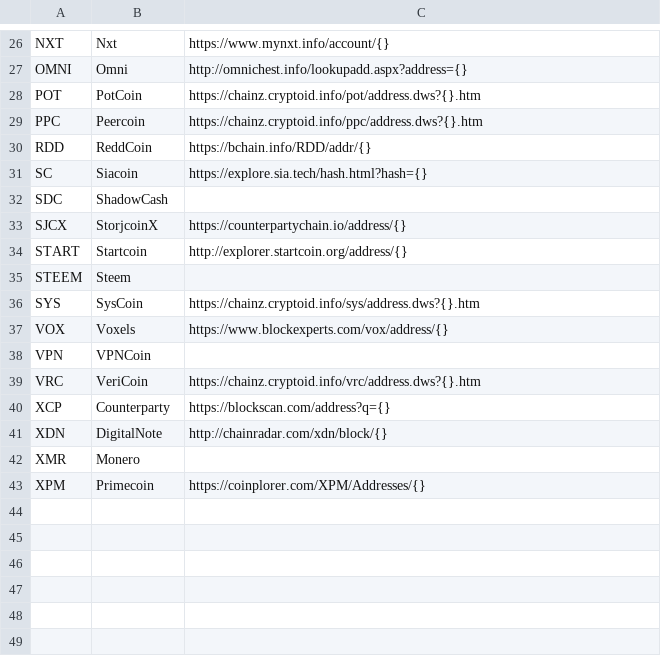
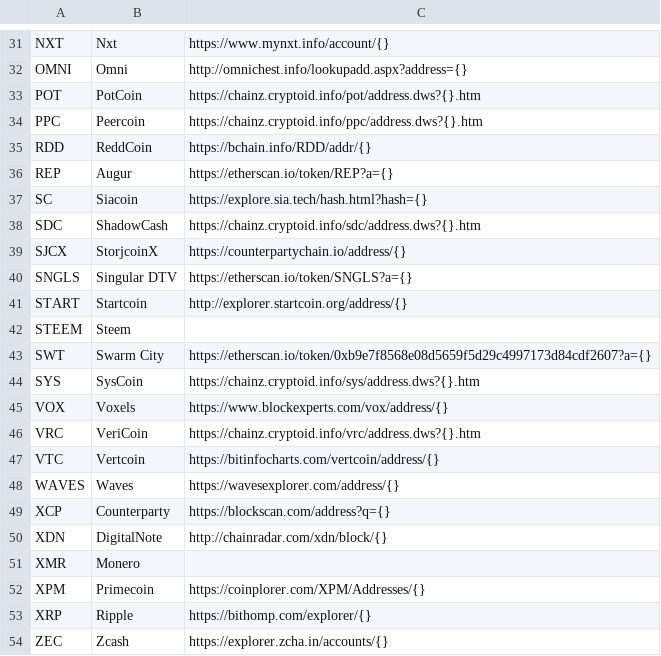
Before and after one commit to crypdex/passport-wallet, a CSV file: assets.csv, drawn as a sheet; only a part is shown, gaps mark what is left out; the diff covers the shown part only.

Commit message:
add new asset info

```diff
--- a/assets.csv
+++ b/assets.csv
@@ -30,11 +35,15 @@ PPC,Peercoin,https://chainz.cryptoid.info/ppc/address.dws?{}.htm
 RDD,ReddCoin,https://bchain.info/RDD/addr/{}
+REP,Augur,https://etherscan.io/token/REP?a={}
 SC,Siacoin,https://explore.sia.tech/hash.html?hash={}
-SDC,ShadowCash,
+SDC,ShadowCash,https://chainz.cryptoid.info/sdc/address.dws?{}.htm
 SJCX,StorjcoinX,https://counterpartychain.io/address/{}
+SNGLS,Singular DTV,https://etherscan.io/token/SNGLS?a={}
 START,Startcoin,http://explorer.startcoin.org/address/{}
 STEEM,Steem,
+SWT,Swarm City,https://etherscan.io/token/0xb9e7f8568e08d5659f5d29c4997173d84cdf2607?a={}
 SYS,SysCoin,https://chainz.cryptoid.info/sys/address.dws?{}.htm
 VOX,Voxels,https://www.blockexperts.com/vox/address/{}
-VPN,VPNCoin,
 VRC,VeriCoin,https://chainz.cryptoid.info/vrc/address.dws?{}.htm
+VTC,Vertcoin,https://bitinfocharts.com/vertcoin/address/{}
+WAVES,Waves,https://wavesexplorer.com/address/{}
 XCP,Counterparty,https://blockscan.com/address?q={}
@@ -43 +52,3 @@ XMR,Monero,
 XPM,Primecoin,https://coinplorer.com/XPM/Addresses/{}
+XRP,Ripple,https://bithomp.com/explorer/{}
+ZEC,Zcash,https://explorer.zcha.in/accounts/{}
```
Also changed, not shown: 8 added rows, 3 removed rows and 2 edited cells elsewhere in this file, 22 other files.
